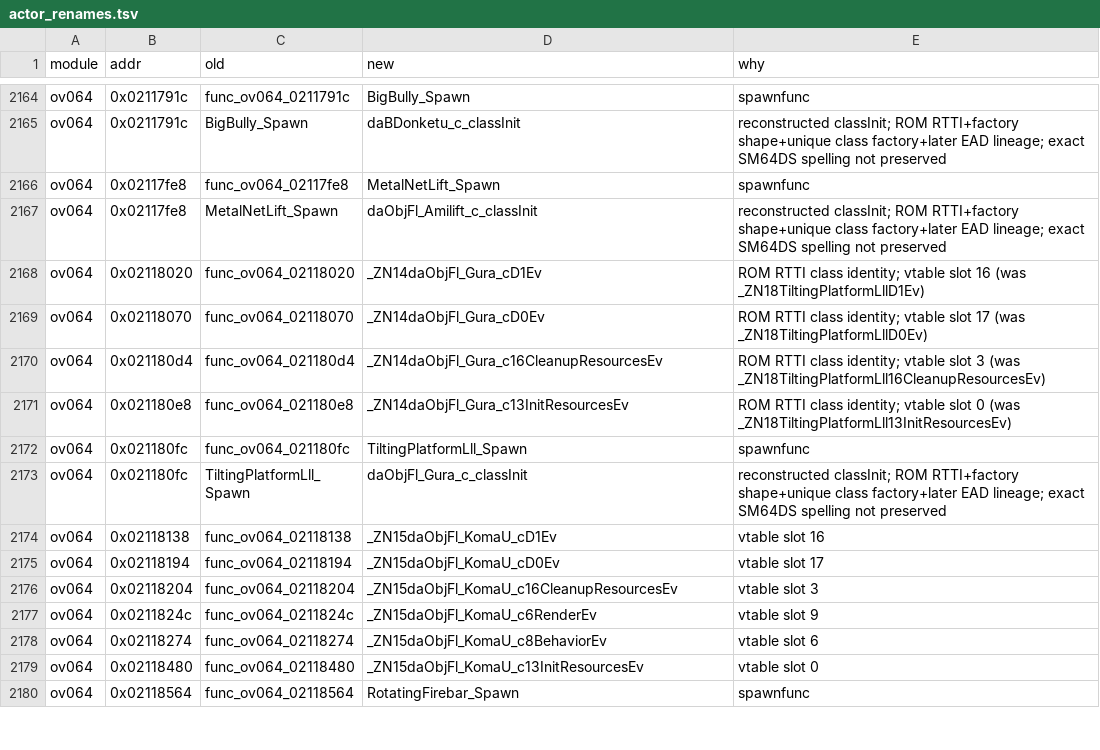
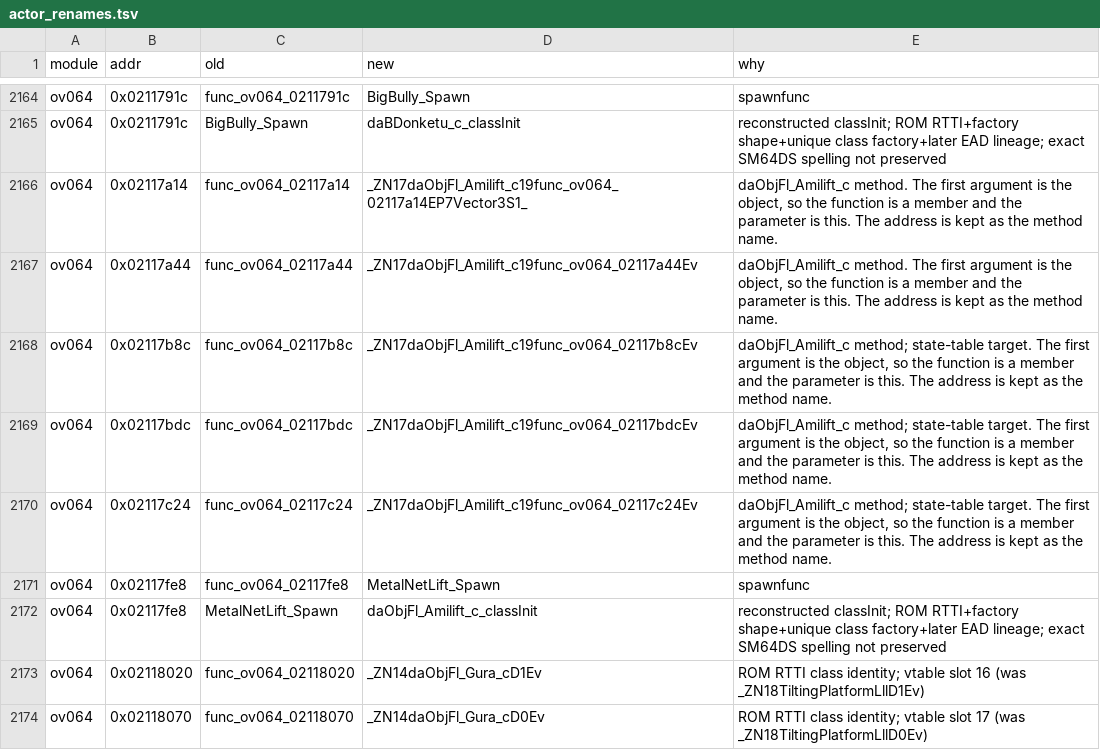
Before and after one commit to Alberto12345678999/sm64ds-decomp, a TSV file: symbols/actor_renames.tsv, drawn as a sheet; only a part is shown, gaps mark what is left out; the shorter side is filled out with more unchanged rows; the diff names each change by its address in the sheet, - before the commit and + after, or states it on an @@ line.

```diff
--- a/symbols/actor_renames.tsv
+++ b/symbols/actor_renames.tsv
+row 2166: ov064 | 0x02117a14 | func_ov064_02117a14 | _ZN17daObjFl_Amilift_c19func_ov064_02117a14EP7Vector3S1_ | daObjFl_Amilift_c method. The first argument is the object, so the function is a member and the parameter is this. The address is kept as the method name.
+row 2167: ov064 | 0x02117a44 | func_ov064_02117a44 | _ZN17daObjFl_Amilift_c19func_ov064_02117a44Ev | daObjFl_Amilift_c method. The first argument is the object, so the function is a member and the parameter is this. The address is kept as the method name.
+row 2168: ov064 | 0x02117b8c | func_ov064_02117b8c | _ZN17daObjFl_Amilift_c19func_ov064_02117b8cEv | daObjFl_Amilift_c method; state-table target. The first argument is the object, so the function is a member and the parameter is this. The address is kept as the method name.
+row 2169: ov064 | 0x02117bdc | func_ov064_02117bdc | _ZN17daObjFl_Amilift_c19func_ov064_02117bdcEv | daObjFl_Amilift_c method; state-table target. The first argument is the object, so the function is a member and the parameter is this. The address is kept as the method name.
+row 2170: ov064 | 0x02117c24 | func_ov064_02117c24 | _ZN17daObjFl_Amilift_c19func_ov064_02117c24Ev | daObjFl_Amilift_c method; state-table target. The first argument is the object, so the function is a member and the parameter is this. The address is kept as the method name.
```
Also changed, not shown: 5 other files.
